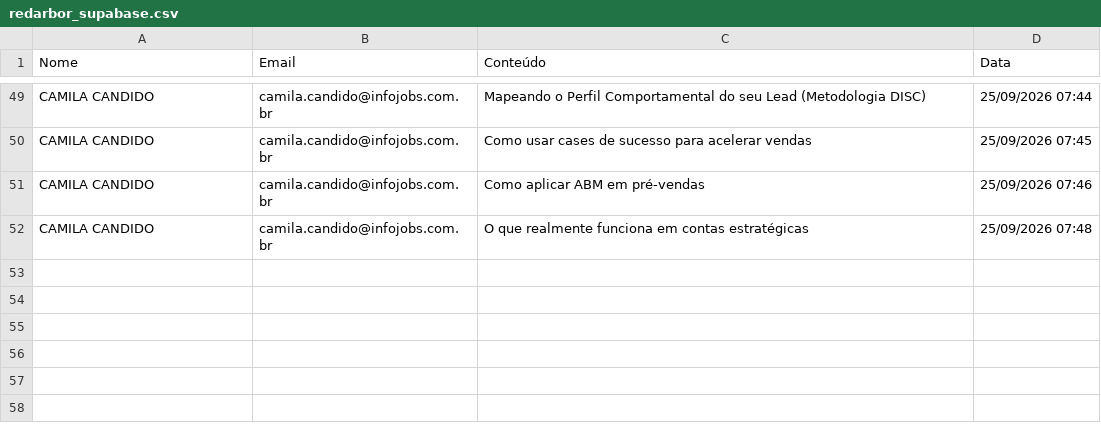
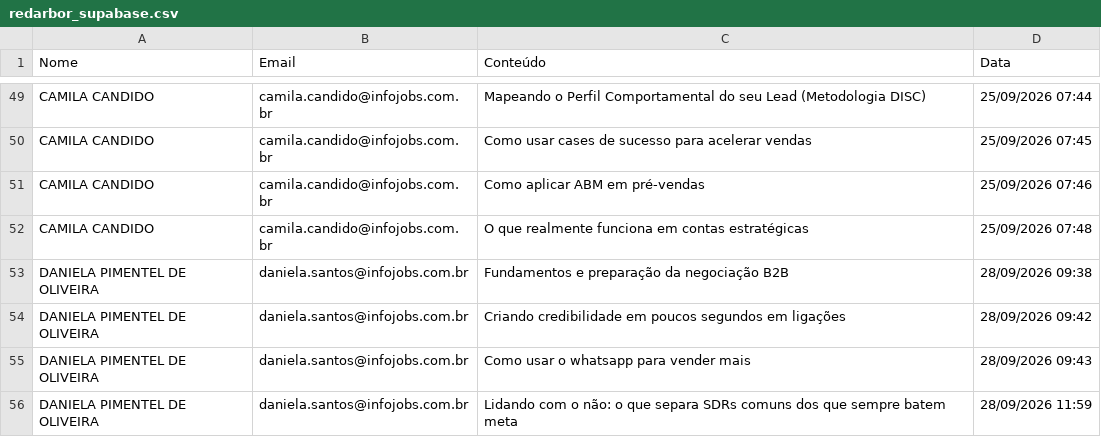
Before and after one commit to gabrielsbrasil/redarbor, a CSV file: data/redarbor_supabase.csv, drawn as a sheet; only a part is shown, gaps mark what is left out.

```diff
--- a/data/redarbor_supabase.csv
+++ b/data/redarbor_supabase.csv
@@ -52 +52,5 @@ CAMILA CANDIDO,camila.candido@infojobs.com.br,Como aplicar ABM em pré-vendas,25
 CAMILA CANDIDO,camila.candido@infojobs.com.br,O que realmente funciona em contas estratégicas,25/09/2026 07:48
+DANIELA PIMENTEL DE OLIVEIRA,daniela.santos@infojobs.com.br,Fundamentos e preparação da negociação B2B,28/09/2026 09:38
+DANIELA PIMENTEL DE OLIVEIRA,daniela.santos@infojobs.com.br,Criando credibilidade em poucos segundos em ligações,28/09/2026 09:42
+DANIELA PIMENTEL DE OLIVEIRA,daniela.santos@infojobs.com.br,Como usar o whatsapp para vender mais,28/09/2026 09:43
+DANIELA PIMENTEL DE OLIVEIRA,daniela.santos@infojobs.com.br,Lidando com o não: o que separa SDRs comuns dos que sempre batem meta,28/09/2026 11:59
```
